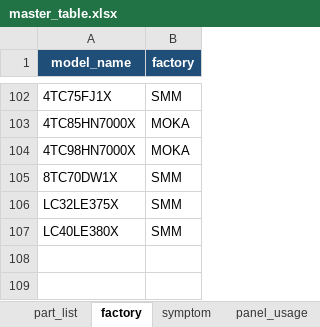
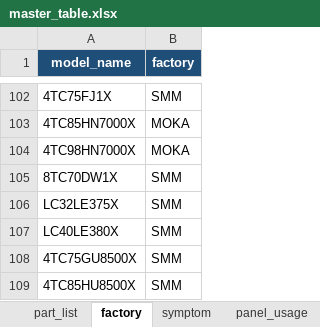
Before and after one commit to arisafaribinridwan/tool-fcost, an Excel workbook: masters/master_table.xlsx, sheet factory, drawn as a sheet; only a part is shown, gaps mark what is left out; values as stored, in another font and other column widths than the file's, no borders; the diff names each change by its address in the sheet, - before the commit and + after, or states it on an @@ line.

Commit message:
chore: Update master_table.xlsx with new data

```diff
--- a/masters/master_table.xlsx (sheet factory)
+++ b/masters/master_table.xlsx (sheet factory)
+row 108: 4TC75GU8500X | SMM
+row 109: 4TC85HU8500X | SMM
```
